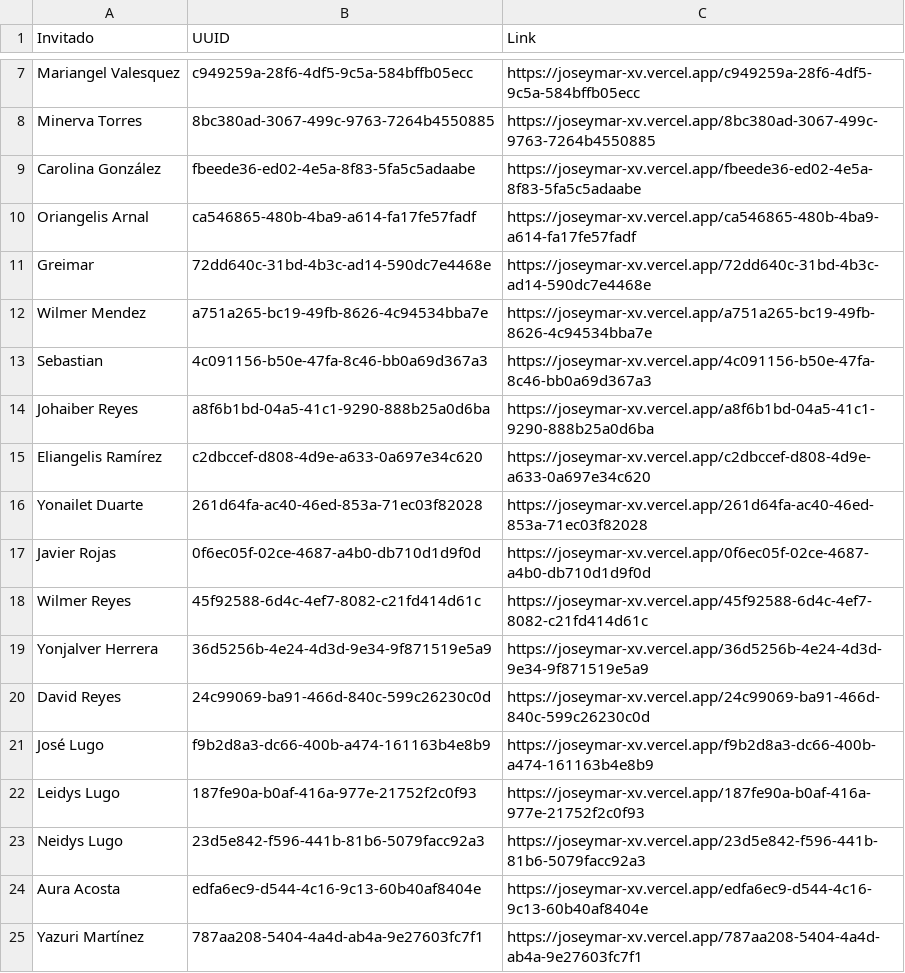
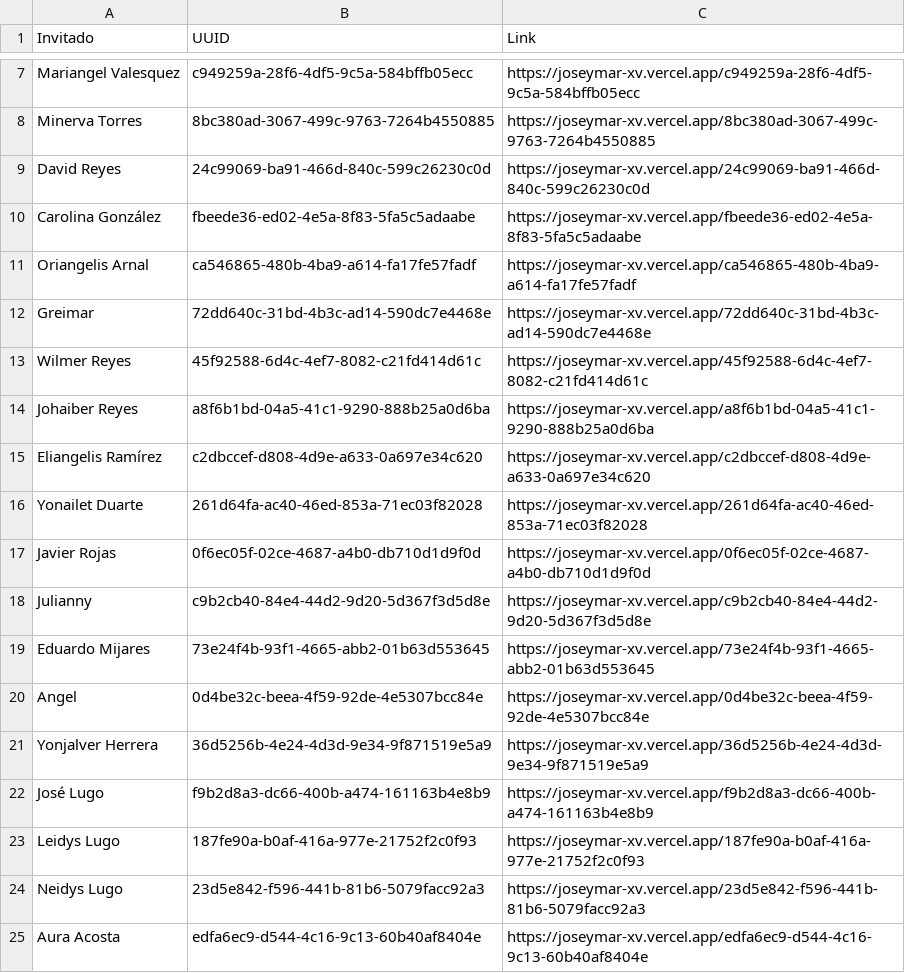
Before and after one commit to rogonzalez88/joseymar-xv, a CSV file: invitaciones.csv, drawn as a sheet; only a part is shown, gaps mark what is left out; the shorter side is filled out with more unchanged rows.

```diff
--- a/invitaciones.csv
+++ b/invitaciones.csv
@@ -8,2 +8,3 @@ Mariangel Valesquez,c949259a-28f6-4df5-9c5a-584bffb05ecc,https://joseymar-xv.ver
 Minerva Torres,8bc380ad-3067-499c-9763-7264b4550885,https://joseymar-xv.vercel.app/8bc380ad-3067-499c-9763-7264b4550885
+David Reyes,24c99069-ba91-466d-840c-599c26230c0d,https://joseymar-xv.vercel.app/24c99069-ba91-466d-840c-599c26230c0d
 Carolina González,fbeede36-ed02-4e5a-8f83-5fa5c5adaabe,https://joseymar-xv.vercel.app/fbeede36-ed02-4e5a-8f83-5fa5c5adaabe
@@ -11,4 +12,3 @@ Oriangelis Arnal,ca546865-480b-4ba9-a614-fa17fe57fadf,https://joseymar-xv.vercel
 Greimar,72dd640c-31bd-4b3c-ad14-590dc7e4468e,https://joseymar-xv.vercel.app/72dd640c-31bd-4b3c-ad14-590dc7e4468e
-Wilmer Mendez,a751a265-bc19-49fb-8626-4c94534bba7e,https://joseymar-xv.vercel.app/a751a265-bc19-49fb-8626-4c94534bba7e
-Sebastian,4c091156-b50e-47fa-8c46-bb0a69d367a3,https://joseymar-xv.vercel.app/4c091156-b50e-47fa-8c46-bb0a69d367a3
+Wilmer Reyes,45f92588-6d4c-4ef7-8082-c21fd414d61c,https://joseymar-xv.vercel.app/45f92588-6d4c-4ef7-8082-c21fd414d61c
 Johaiber Reyes,a8f6b1bd-04a5-41c1-9290-888b25a0d6ba,https://joseymar-xv.vercel.app/a8f6b1bd-04a5-41c1-9290-888b25a0d6ba
@@ -17,5 +17,6 @@ Yonailet Duarte,261d64fa-ac40-46ed-853a-71ec03f82028,https://joseymar-xv.vercel.
 Javier Rojas,0f6ec05f-02ce-4687-a4b0-db710d1d9f0d,https://joseymar-xv.vercel.app/0f6ec05f-02ce-4687-a4b0-db710d1d9f0d
-Wilmer Reyes,45f92588-6d4c-4ef7-8082-c21fd414d61c,https://joseymar-xv.vercel.app/45f92588-6d4c-4ef7-8082-c21fd414d61c
+Julianny,c9b2cb40-84e4-44d2-9d20-5d367f3d5d8e,https://joseymar-xv.vercel.app/c9b2cb40-84e4-44d2-9d20-5d367f3d5d8e
+Eduardo Mijares,73e24f4b-93f1-4665-abb2-01b63d553645,https://joseymar-xv.vercel.app/73e24f4b-93f1-4665-abb2-01b63d553645
+Angel,0d4be32c-beea-4f59-92de-4e5307bcc84e,https://joseymar-xv.vercel.app/0d4be32c-beea-4f59-92de-4e5307bcc84e
 Yonjalver Herrera,36d5256b-4e24-4d3d-9e34-9f871519e5a9,https://joseymar-xv.vercel.app/36d5256b-4e24-4d3d-9e34-9f871519e5a9
-David Reyes,24c99069-ba91-466d-840c-599c26230c0d,https://joseymar-xv.vercel.app/24c99069-ba91-466d-840c-599c26230c0d
 José Lugo,f9b2d8a3-dc66-400b-a474-161163b4e8b9,https://joseymar-xv.vercel.app/f9b2d8a3-dc66-400b-a474-161163b4e8b9
```
Also changed, not shown: 2 other files.
